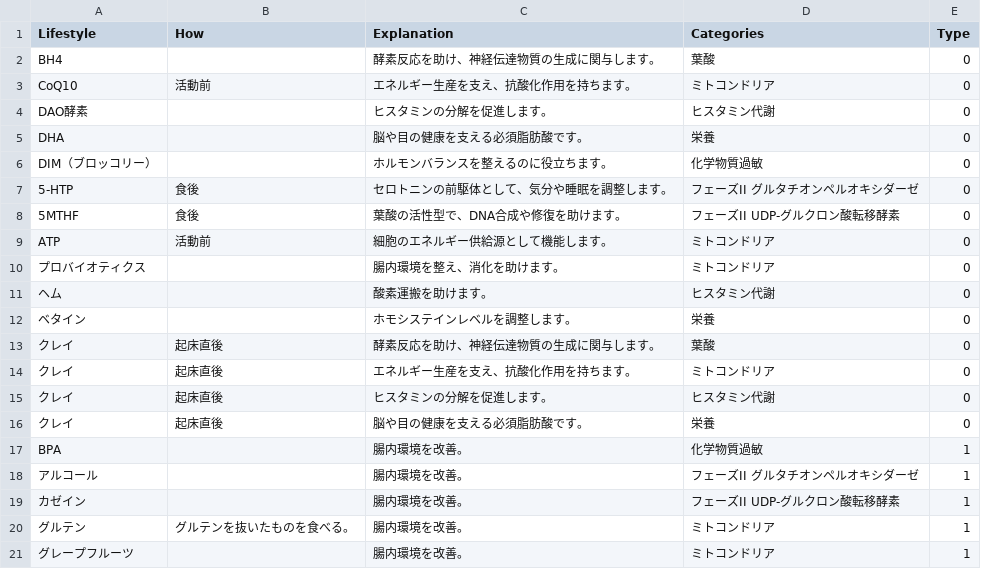
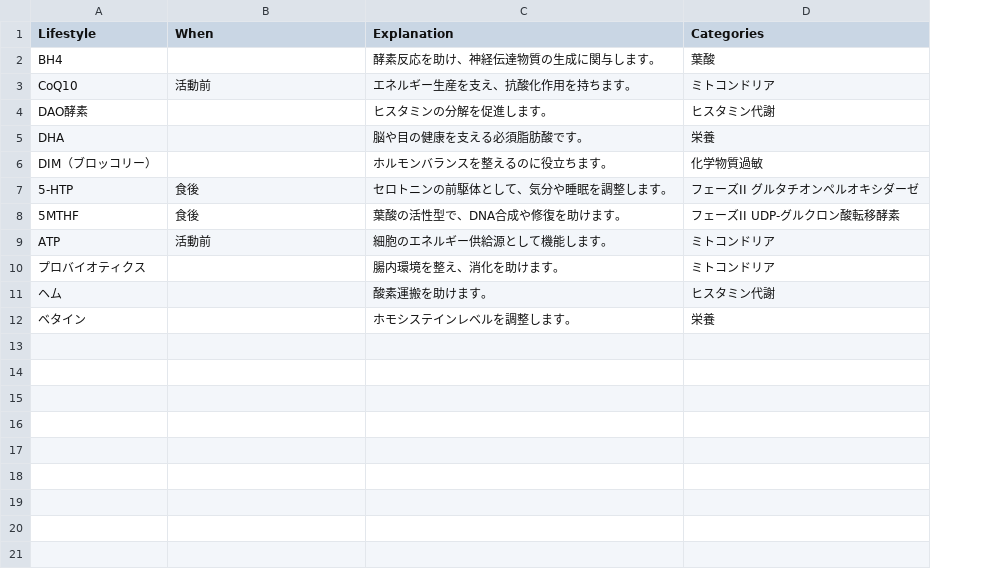
Before and after one commit to high-mountains/semiAutomaticReportGenerator, a CSV file: public/csvData/recommend_data.csv, drawn as a sheet; the diff names each change by its address in the sheet, - before the commit and + after, or states it on an @@ line.

```diff
--- a/public/csvData/recommend_data.csv
+++ b/public/csvData/recommend_data.csv
-column E (Type), rows 2-12: all 0
-B1: How
+B1: When
-row 13: クレイ | 起床直後 | 酵素反応を助け、神経伝達物質の生成に関与します。 | 葉酸 | 0
-row 14: クレイ | 起床直後 | エネルギー生産を支え、抗酸化作用を持ちます。 | ミトコンドリア | 0
-row 15: クレイ | 起床直後 | ヒスタミンの分解を促進します。 | ヒスタミン代謝 | 0
-row 16: クレイ | 起床直後 | 脳や目の健康を支える必須脂肪酸です。 | 栄養 | 0
-row 17: BPA |  | 腸内環境を改善。 | 化学物質過敏 | 1
-row 18: アルコール |  | 腸内環境を改善。 | フェーズII グルタチオンペルオキシダーゼ | 1
-row 19: カゼイン |  | 腸内環境を改善。 | フェーズII UDP-グルクロン酸転移酵素 | 1
-row 20: グルテン | グルテンを抜いたものを食べる。 | 腸内環境を改善。 | ミトコンドリア | 1
-row 21: グレープフルーツ |  | 腸内環境を改善。 | ミトコンドリア | 1
```
Also changed, not shown: 16 other files.
